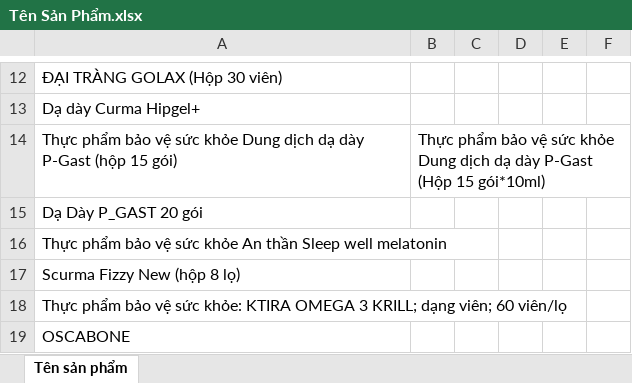
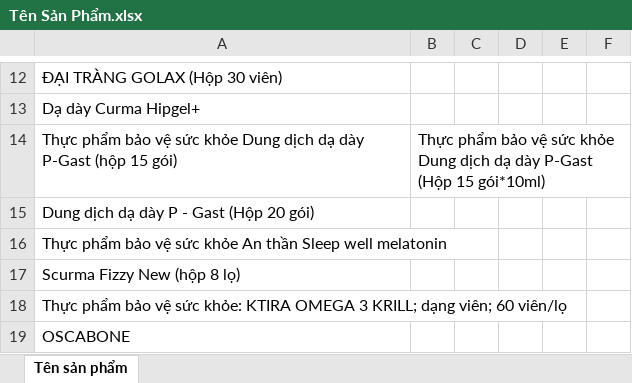
Before and after one commit to hong-hai2121/GetLinktoText, an Excel workbook: HoaDonDienTuVaMiSa/Tên Sản Phẩm.xlsx, sheet Tên sản phẩm, drawn as a sheet; only a part is shown, gaps mark what is left out; values as stored, in another font and other column widths than the file's, no borders; the diff names each change by its address in the sheet, - before the commit and + after, or states it on an @@ line.

```diff
--- a/HoaDonDienTuVaMiSa/Tên Sản Phẩm.xlsx (sheet Tên sản phẩm)
+++ b/HoaDonDienTuVaMiSa/Tên Sản Phẩm.xlsx (sheet Tên sản phẩm)
-A15: Dạ Dày P_GAST 20 gói
+A15: Dung dịch dạ dày P - Gast (Hộp 20 gói)
```
Also changed, not shown: 5 other files.
